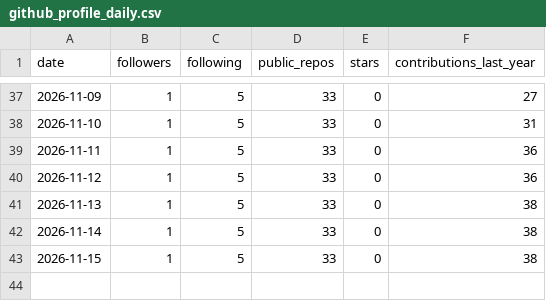
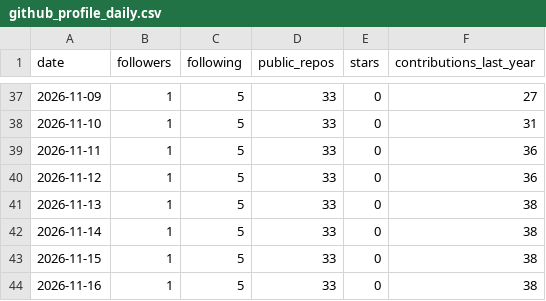
Before and after one commit to adarishashank/adarishashank.github.io, a CSV file: silver/github_profile_daily.csv, drawn as a sheet; only a part is shown, gaps mark what is left out.

```diff
--- a/silver/github_profile_daily.csv
+++ b/silver/github_profile_daily.csv
@@ -43 +43,2 @@ date,followers,following,public_repos,stars,contributions_last_year
 2026-11-15,1,5,33,0,38
+2026-11-16,1,5,33,0,38
```
Also changed, not shown: silver/github_contributions.csv, 5 other files.
